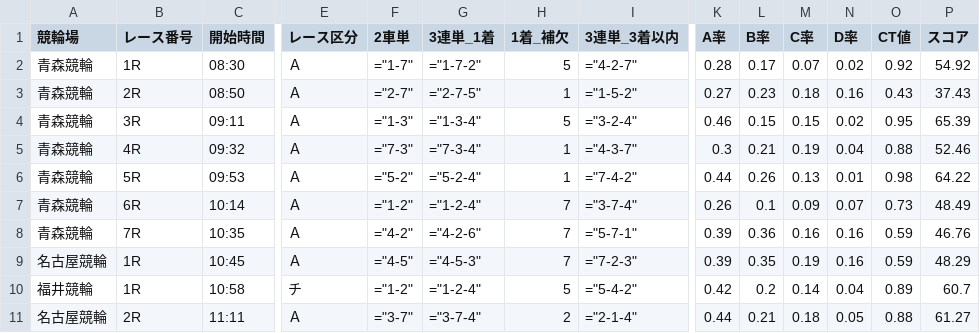
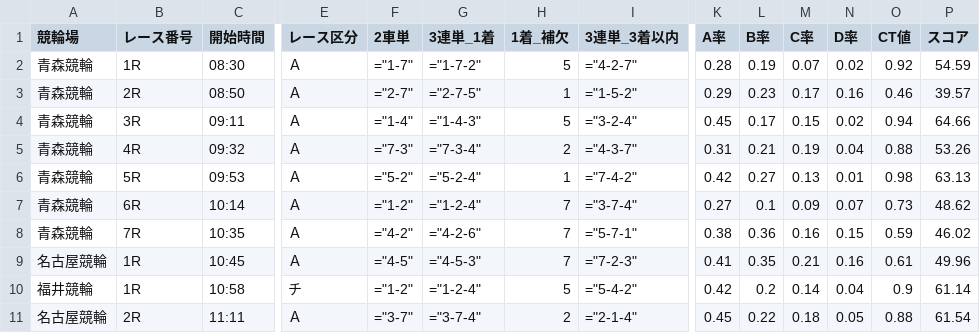
Before and after one commit to ama04149/keirin-ai, a CSV file: keirin_race_summary.csv, drawn as a sheet; only a part is shown, gaps mark what is left out; the diff covers the shown part only; the diff names each change by its address in the sheet, - before the commit and + after, or states it on an @@ line.

```diff
--- a/keirin_race_summary.csv
+++ b/keirin_race_summary.csv
-L2 (B率): 0.17
+L2 (B率): 0.19
-P2 (スコア): 54.92
+P2 (スコア): 54.59
-K3 (A率): 0.27
+K3 (A率): 0.29
-M3 (C率): 0.18
+M3 (C率): 0.17
-O3 (CT値): 0.43
+O3 (CT値): 0.46
-P3 (スコア): 37.43
+P3 (スコア): 39.57
-F4 (2車単): ="1-3"
+F4 (2車単): ="1-4"
-G4 (3連単_1着): ="1-3-4"
+G4 (3連単_1着): ="1-4-3"
-K4 (A率): 0.46
+K4 (A率): 0.45
-L4 (B率): 0.15
+L4 (B率): 0.17
-O4 (CT値): 0.95
+O4 (CT値): 0.94
-P4 (スコア): 65.39
+P4 (スコア): 64.66
-H5 (1着_補欠): 1
+H5 (1着_補欠): 2
-K5 (A率): 0.3
+K5 (A率): 0.31
-P5 (スコア): 52.46
+P5 (スコア): 53.26
-K6 (A率): 0.44
+K6 (A率): 0.42
-L6 (B率): 0.26
+L6 (B率): 0.27
-P6 (スコア): 64.22
+P6 (スコア): 63.13
-K7 (A率): 0.26
+K7 (A率): 0.27
-P7 (スコア): 48.49
+P7 (スコア): 48.62
-K8 (A率): 0.39
+K8 (A率): 0.38
-N8 (D率): 0.16
+N8 (D率): 0.15
-P8 (スコア): 46.76
+P8 (スコア): 46.02
-K9 (A率): 0.39
+K9 (A率): 0.41
-M9 (C率): 0.19
+M9 (C率): 0.21
-O9 (CT値): 0.59
+O9 (CT値): 0.61
-P9 (スコア): 48.29
+P9 (スコア): 49.96
-O10 (CT値): 0.89
+O10 (CT値): 0.9
-P10 (スコア): 60.7
+P10 (スコア): 61.14
-K11 (A率): 0.44
+K11 (A率): 0.45
-L11 (B率): 0.21
+L11 (B率): 0.22
-P11 (スコア): 61.27
+P11 (スコア): 61.54
```
Also changed, not shown: 13 edited cells elsewhere in this file, keirin_race_summary2.csv, keirin_race_summary3.csv, 1 other file.
